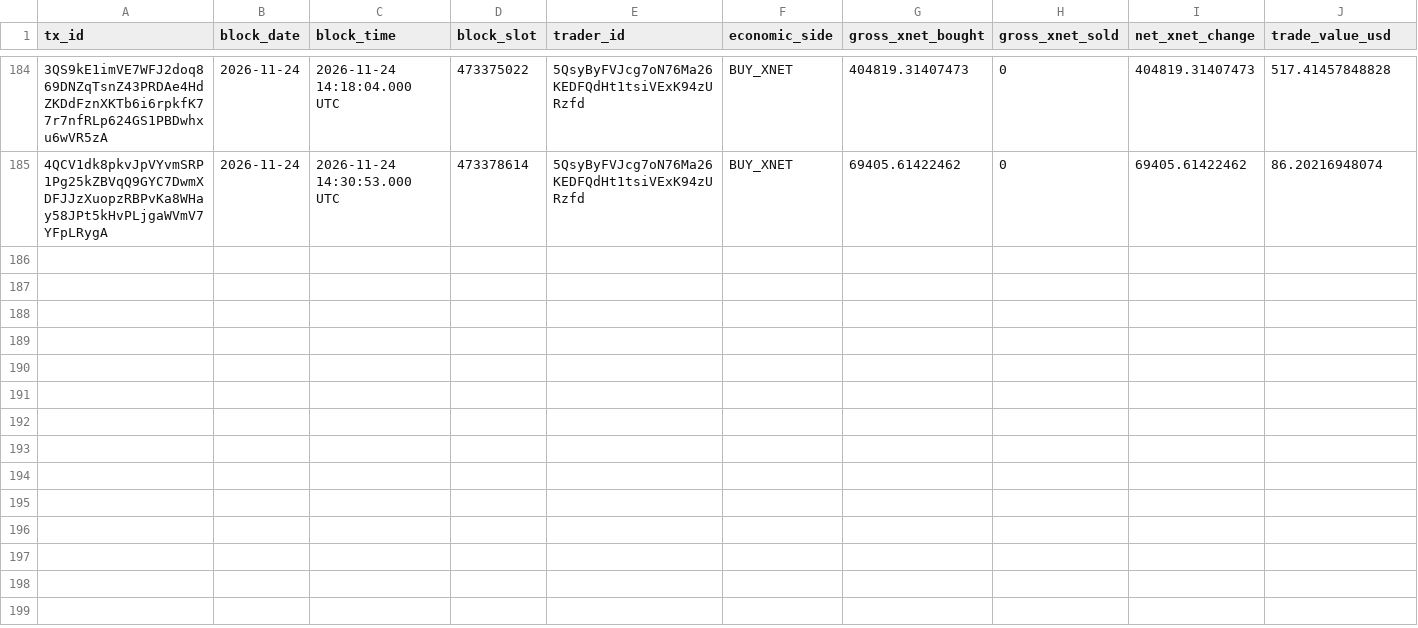
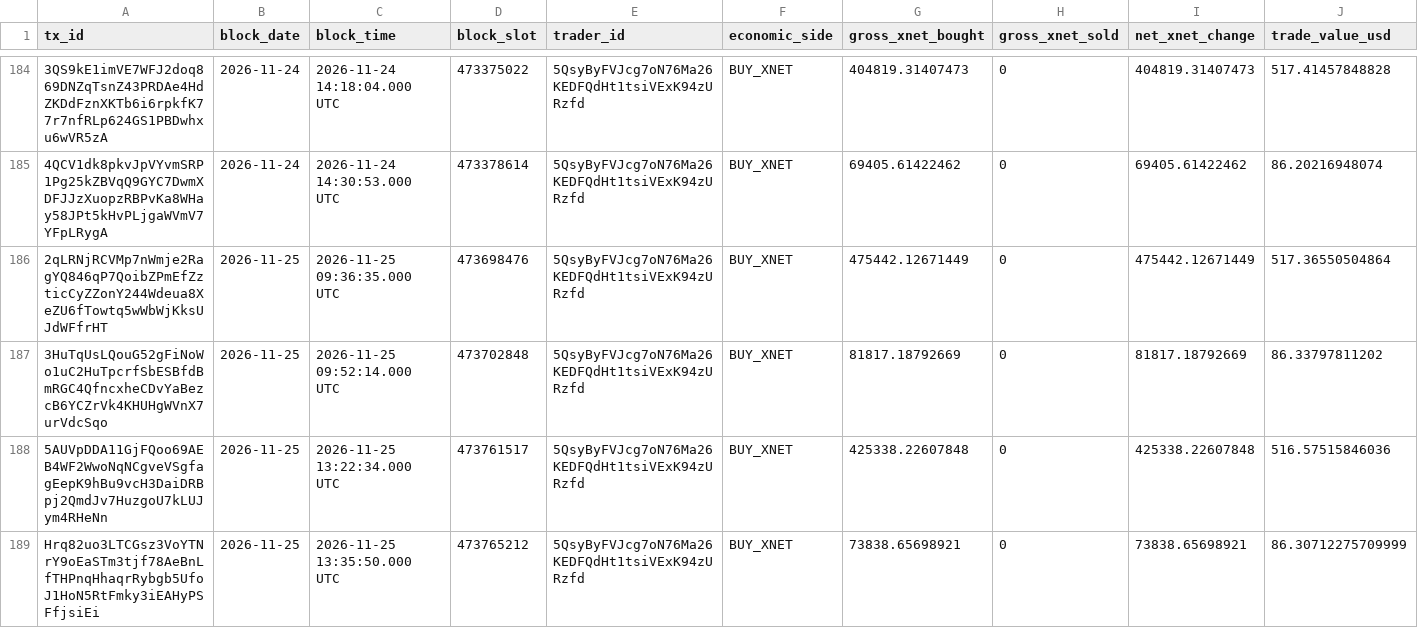
Before and after one commit to xnet-community-data/xnet-data-integration, a CSV file: data/canonical/bbb_trades.csv, drawn as a sheet; only a part is shown, gaps mark what is left out; rows hold the shown columns only; the diff names each change by its address in the sheet, - before the commit and + after, or states it on an @@ line.

Commit message:
Publish XNET live state (full)

```diff
--- a/data/canonical/bbb_trades.csv
+++ b/data/canonical/bbb_trades.csv
+row 186: 2qLRNjRCVMp7nWmje2RagYQ846qP7QoibZPmEfZzticCyZZonY244Wdeua8XeZU6fTowtq5wWbWjKksUJdWFfrHT | 2026-11-25 | 2026-11-25 09:36:35.000 UTC | 473698476 | 5QsyByFVJcg7oN76Ma26KEDFQdHt1tsiVExK94zURzfd | BUY_XNET | 475442.12671449 | 0 | 475442.12671449 | 517.36550504864
+row 187: 3HuTqUsLQouG52gFiNoWo1uC2HuTpcrfSbESBfdBmRGC4QfncxheCDvYaBezcB6YCZrVk4KHUHgWVnX7urVdcSqo | 2026-11-25 | 2026-11-25 09:52:14.000 UTC | 473702848 | 5QsyByFVJcg7oN76Ma26KEDFQdHt1tsiVExK94zURzfd | BUY_XNET | 81817.18792669 | 0 | 81817.18792669 | 86.33797811202
+row 188: 5AUVpDDA11GjFQoo69AEB4WF2WwoNqNCgveVSgfagEepK9hBu9vcH3DaiDRBpj2QmdJv7HuzgoU7kLUJym4RHeNn | 2026-11-25 | 2026-11-25 13:22:34.000 UTC | 473761517 | 5QsyByFVJcg7oN76Ma26KEDFQdHt1tsiVExK94zURzfd | BUY_XNET | 425338.22607848 | 0 | 425338.22607848 | 516.57515846036
+row 189: Hrq82uo3LTCGsz3VoYTNrY9oEaSTm3tjf78AeBnLfTHPnqHhaqrRybgb5UfoJ1HoN5RtFmky3iEAHyPSFfjsiEi | 2026-11-25 | 2026-11-25 13:35:50.000 UTC | 473765212 | 5QsyByFVJcg7oN76Ma26KEDFQdHt1tsiVExK94zURzfd | BUY_XNET | 73838.65698921 | 0 | 73838.65698921 | 86.30712275709999
```
Also changed, not shown: data/derived/bbb_trades_daily.csv, data/xnet_supply_daily.csv, 20 other files.
